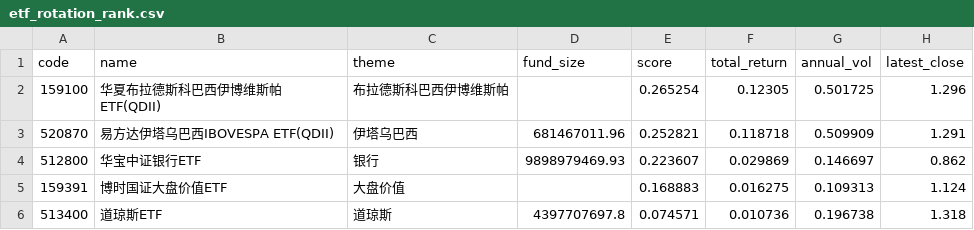
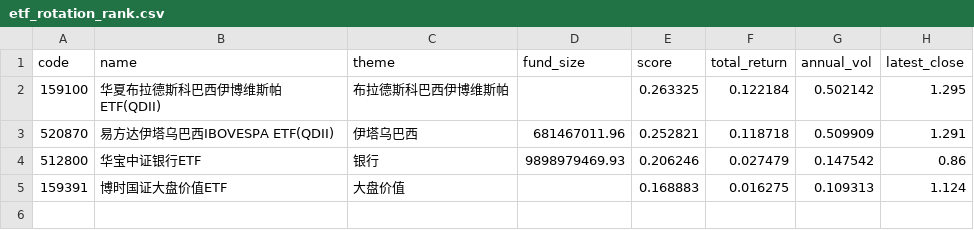
Before and after one commit to zihengniu9/etf-rotation-desk, a CSV file: outputs/etf_rotation_rank.csv, drawn as a sheet.

Commit message:
Update dashboard data 2026-10-23 (intraday)

```diff
--- a/outputs/etf_rotation_rank.csv
+++ b/outputs/etf_rotation_rank.csv
@@ -1,6 +1,5 @@
 code,name,theme,fund_size,score,total_return,annual_vol,latest_close
-159100,华夏布拉德斯科巴西伊博维斯帕ETF(QDII),布拉德斯科巴西伊博维斯帕,,0.265254,0.12305,0.501725,1.296
+159100,华夏布拉德斯科巴西伊博维斯帕ETF(QDII),布拉德斯科巴西伊博维斯帕,,0.263325,0.122184,0.502142,1.295
 520870,易方达伊塔乌巴西IBOVESPA ETF(QDII),伊塔乌巴西,681467011.96,0.252821,0.118718,0.509909,1.291
-512800,华宝中证银行ETF,银行,9898979469.93,0.223607,0.029869,0.146697,0.862
+512800,华宝中证银行ETF,银行,9898979469.93,0.206246,0.027479,0.147542,0.86
 159391,博时国证大盘价值ETF,大盘价值,,0.168883,0.016275,0.109313,1.124
-513400,道琼斯ETF,道琼斯,4397707697.8,0.074571,0.010736,0.196738,1.318
```
Also changed, not shown: outputs/etf_backtest_curve.csv, outputs/etf_backtest_positions.csv, 16 other files.
